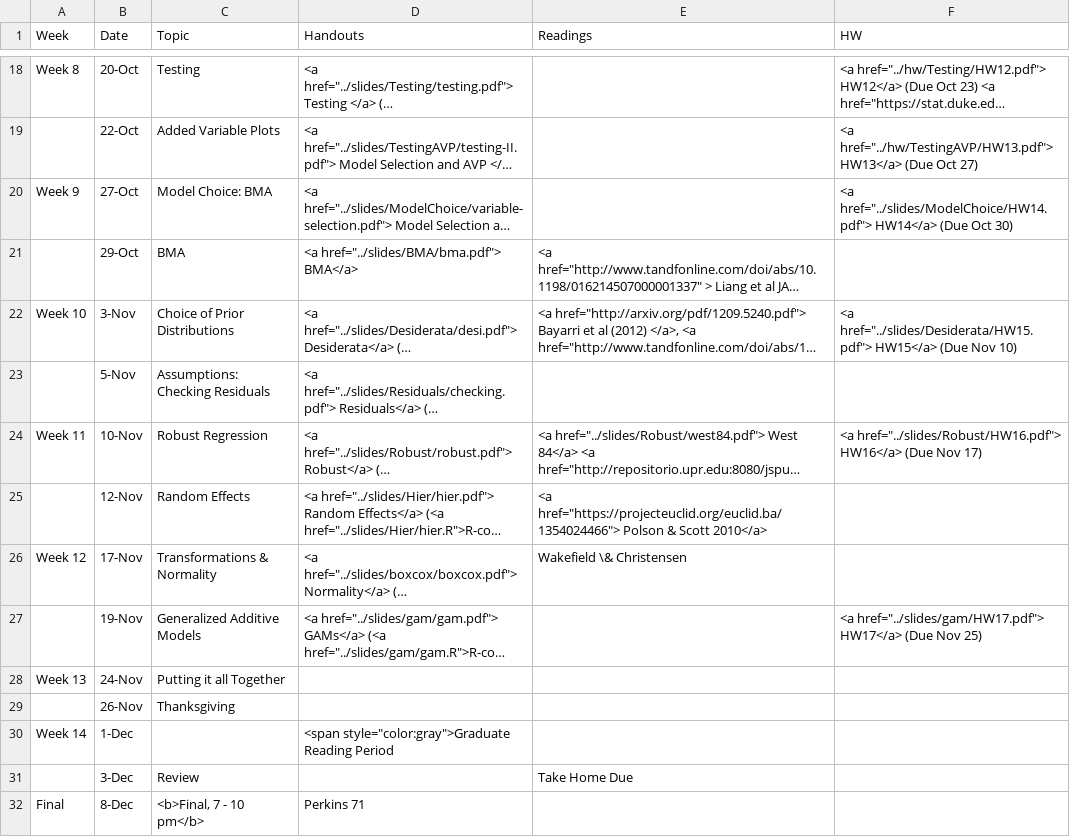
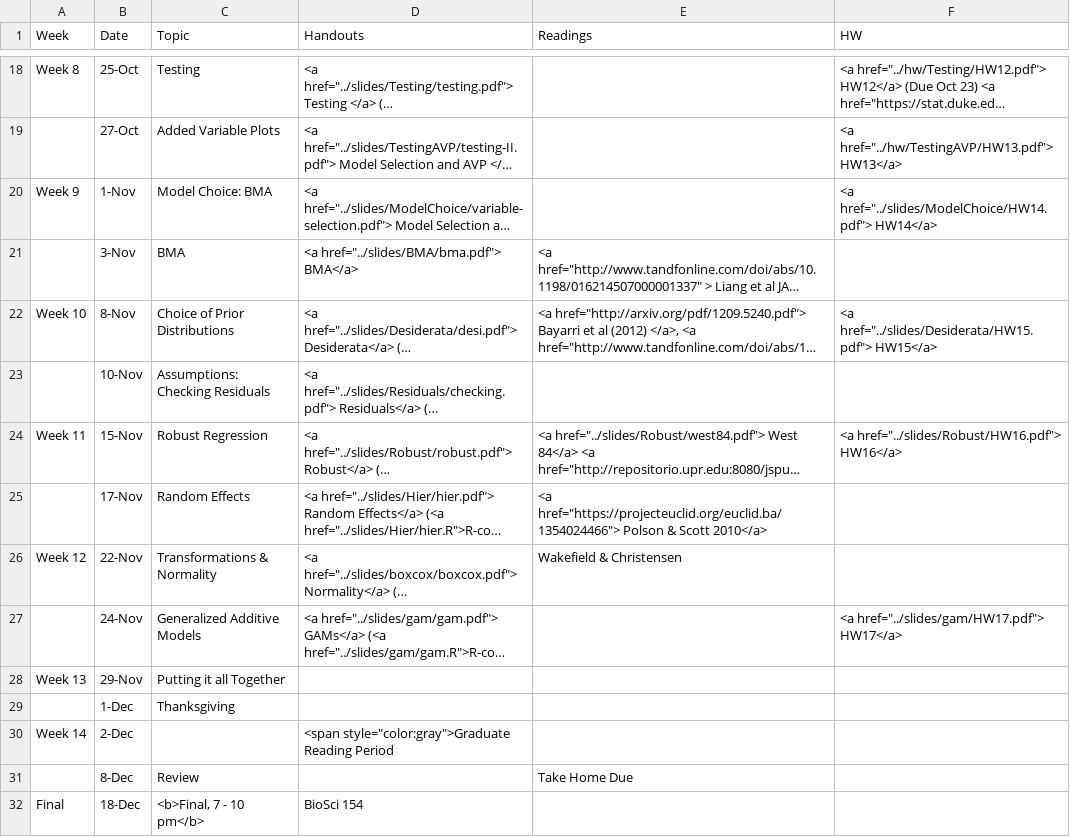
Before and after one commit to merliseclyde/sta721-F16, a CSV file: STA721_F16_web/_csv/schedule.csv, drawn as a sheet; only a part is shown, gaps mark what is left out; long unchanged cells end in …; the diff covers the shown part only; the diff names each change by its address in the sheet, - before the commit and + after, or states it on an @@ line.

```diff
--- a/STA721_F16_web/_csv/schedule.csv
+++ b/STA721_F16_web/_csv/schedule.csv
-B18 (Date): 20-Oct
+B18 (Date): 25-Oct
-B19 (Date): 22-Oct
+B19 (Date): 27-Oct
-F19 (HW): …href="../hw/TestingAVP/HW13.pdf"> HW13</a> (Due Oct 27)
+F19 (HW): …href="../hw/TestingAVP/HW13.pdf"> HW13</a>
-B20 (Date): 27-Oct
+B20 (Date): 1-Nov
-F20 (HW): …href="../slides/ModelChoice/HW14.pdf"> HW14</a> (Due Oct 30)
+F20 (HW): …href="../slides/ModelChoice/HW14.pdf"> HW14</a>
-B21 (Date): 29-Oct
+B21 (Date): 3-Nov
-B22 (Date): 3-Nov
+B22 (Date): 8-Nov
-F22 (HW): …href="../slides/Desiderata/HW15.pdf"> HW15</a> (Due Nov 10)
+F22 (HW): …href="../slides/Desiderata/HW15.pdf"> HW15</a>
-B23 (Date): 5-Nov
+B23 (Date): 10-Nov
-B24 (Date): 10-Nov
+B24 (Date): 15-Nov
-F24 (HW): …href="../slides/Robust/HW16.pdf"> HW16</a> (Due Nov 17)
+F24 (HW): …href="../slides/Robust/HW16.pdf"> HW16</a>
-B25 (Date): 12-Nov
+B25 (Date): 17-Nov
-B26 (Date): 17-Nov
+B26 (Date): 22-Nov
-E26 (Readings): Wakefield \& Christensen
+E26 (Readings): Wakefield & Christensen
-B27 (Date): 19-Nov
+B27 (Date): 24-Nov
-F27 (HW): …href="../slides/gam/HW17.pdf"> HW17</a> (Due Nov 25)
+F27 (HW): …href="../slides/gam/HW17.pdf"> HW17</a>
-B28 (Date): 24-Nov
+B28 (Date): 29-Nov
-B29 (Date): 26-Nov
+B29 (Date): 1-Dec
-B30 (Date): 1-Dec
+B30 (Date): 2-Dec
-B31 (Date): 3-Dec
+B31 (Date): 8-Dec
-B32 (Date): 8-Dec
+B32 (Date): 18-Dec
-D32 (Handouts): Perkins 71
+D32 (Handouts): BioSci 154
```
Also changed, not shown: 2 added rows, 2 removed rows and 29 edited cells elsewhere in this file, 4 other files.
